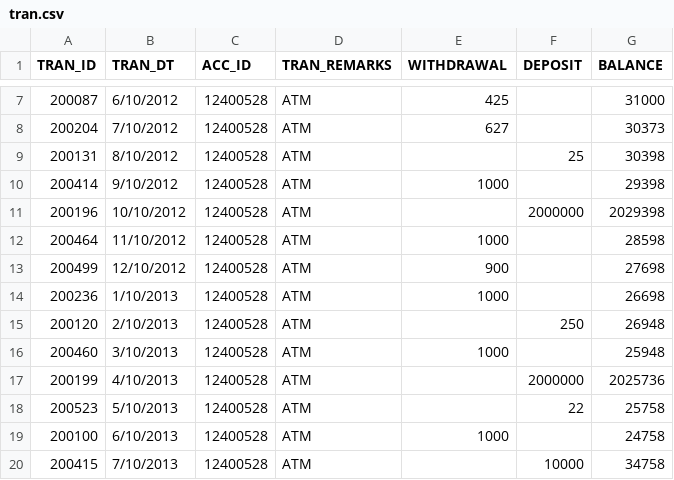
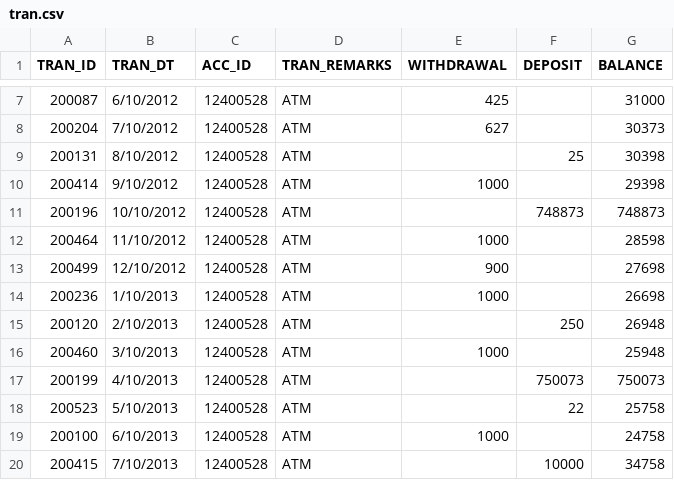
Before and after one commit to SamJake/AML_2, a CSV file: Data/tran.csv, drawn as a sheet; only a part is shown, gaps mark what is left out.

```diff
--- a/Data/tran.csv
+++ b/Data/tran.csv
@@ -10,3 +10,3 @@ TRAN_ID,TRAN_DT,ACC_ID,TRAN_REMARKS, WITHDRAWAL , DEPOSIT , BALANCE
 200414,9/10/2012,12400528,ATM,1000,,29398
-200196,10/10/2012,12400528,ATM,,2000000,2029398
+200196,10/10/2012,12400528,ATM,,748873,748873
 200464,11/10/2012,12400528,ATM,1000,,28598
@@ -16,3 +16,3 @@ TRAN_ID,TRAN_DT,ACC_ID,TRAN_REMARKS, WITHDRAWAL , DEPOSIT , BALANCE
 200460,3/10/2013,12400528,ATM,1000,,25948
-200199,4/10/2013,12400528,ATM,,2000000,2025736
+200199,4/10/2013,12400528,ATM,,750073,750073
 200523,5/10/2013,12400528,ATM,,22,25758
```
Also changed, not shown: 8 other files.
